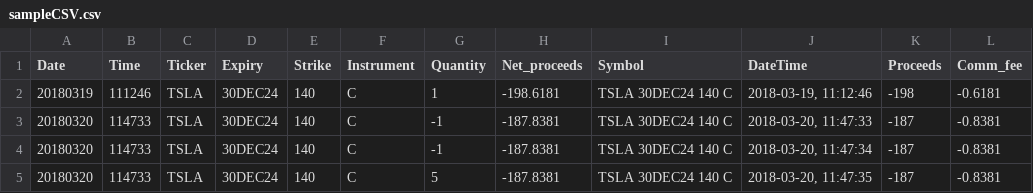
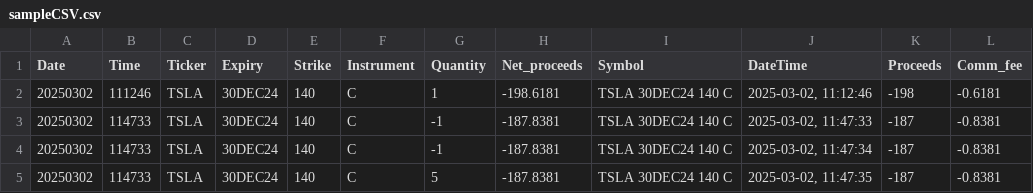
Before and after one commit to Ooln-AI/chartingLIbraryAnnotation, a CSV file: sampleCSV.csv, drawn as a sheet.

```diff
--- a/sampleCSV.csv
+++ b/sampleCSV.csv
@@ -1,5 +1,5 @@
 Date,Time,Ticker,Expiry,Strike,Instrument,Quantity,Net_proceeds,Symbol,DateTime,Proceeds,Comm_fee
-20180319,111246,TSLA,30DEC24,140,C,1,-198.6181,TSLA 30DEC24 140 C,"2018-03-19, 11:12:46",-198,-0.6181
-20180320,114733,TSLA,30DEC24,140,C,-1,-187.8381,TSLA 30DEC24 140 C,"2018-03-20, 11:47:33",-187,-0.8381
-20180320,114733,TSLA,30DEC24,140,C,-1,-187.8381,TSLA 30DEC24 140 C,"2018-03-20, 11:47:34",-187,-0.8381
-20180320,114733,TSLA,30DEC24,140,C,5,-187.8381,TSLA 30DEC24 140 C,"2018-03-20, 11:47:35",-187,-0.8381
+20250302,111246,TSLA,30DEC24,140,C,1,-198.6181,TSLA 30DEC24 140 C,"2025-03-02, 11:12:46",-198,-0.6181
+20250302,114733,TSLA,30DEC24,140,C,-1,-187.8381,TSLA 30DEC24 140 C,"2025-03-02, 11:47:33",-187,-0.8381
+20250302,114733,TSLA,30DEC24,140,C,-1,-187.8381,TSLA 30DEC24 140 C,"2025-03-02, 11:47:34",-187,-0.8381
+20250302,114733,TSLA,30DEC24,140,C,5,-187.8381,TSLA 30DEC24 140 C,"2025-03-02, 11:47:35",-187,-0.8381
```
Also changed, not shown: 2 other files.
